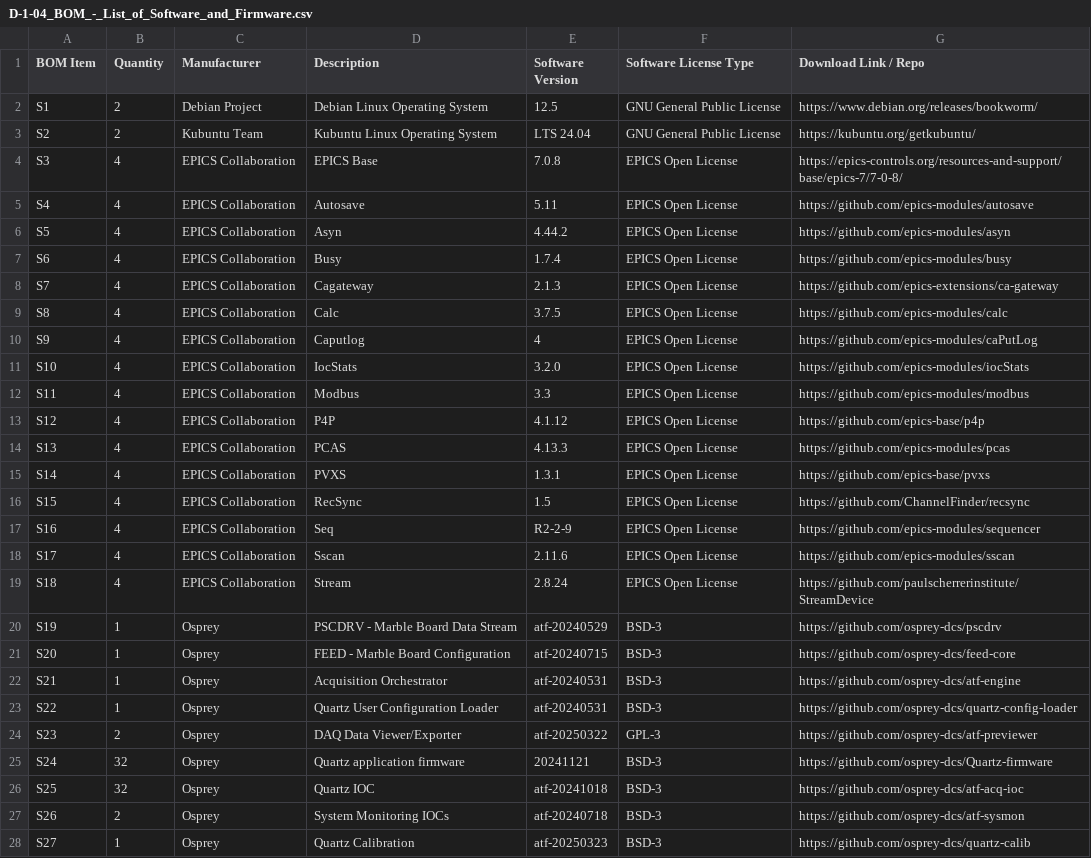
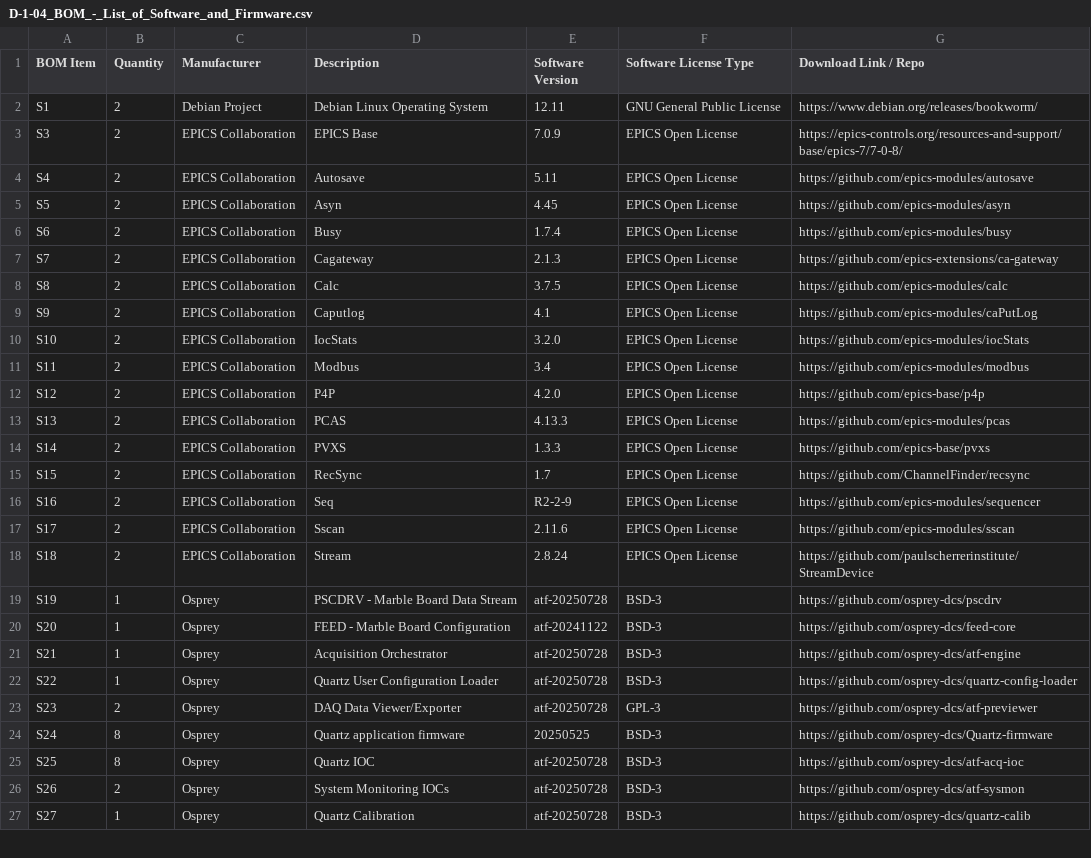
Before and after one commit to osprey-dcs/grc-atf-fdas, a CSV file: D-1-04_BOM_-_List_of_Software_and_Firmware.csv, drawn as a sheet; only a part is shown; the diff covers the shown part only.

```diff
--- a/D-1-04_BOM_-_List_of_Software_and_Firmware.csv
+++ b/D-1-04_BOM_-_List_of_Software_and_Firmware.csv
@@ -1,28 +1,27 @@
 BOM Item,Quantity,Manufacturer,Description,Software Version,Software License Type,Download Link / Repo
-S1,2,Debian Project,Debian Linux Operating System,12.5,GNU General Public License,https://www.debian.org/releases/bookworm/
-S2,2,Kubuntu Team,Kubuntu Linux Operating System,LTS 24.04,GNU General Public License,https://kubuntu.org/getkubuntu/
-S3,4,EPICS Collaboration,EPICS Base,7.0.8,EPICS Open License,https://epics-controls.org/resources-and-support/base/epics-7/7-0-8/
-S4,4,EPICS Collaboration,Autosave,5.11,EPICS Open License,https://github.com/epics-modules/autosave
-S5,4,EPICS Collaboration,Asyn,4.44.2,EPICS Open License,https://github.com/epics-modules/asyn
-S6,4,EPICS Collaboration,Busy,1.7.4,EPICS Open License,https://github.com/epics-modules/busy
-S7,4,EPICS Collaboration,Cagateway,2.1.3,EPICS Open License,https://github.com/epics-extensions/ca-gateway
-S8,4,EPICS Collaboration,Calc,3.7.5,EPICS Open License,https://github.com/epics-modules/calc
-S9,4,EPICS Collaboration,Caputlog,4,EPICS Open License,https://github.com/epics-modules/caPutLog
-S10,4,EPICS Collaboration,IocStats,3.2.0,EPICS Open License,https://github.com/epics-modules/iocStats
-S11,4,EPICS Collaboration,Modbus,3.3,EPICS Open License,https://github.com/epics-modules/modbus
-S12,4,EPICS Collaboration,P4P,4.1.12,EPICS Open License,https://github.com/epics-base/p4p
-S13,4,EPICS Collaboration,PCAS,4.13.3,EPICS Open License,https://github.com/epics-modules/pcas
-S14,4,EPICS Collaboration,PVXS,1.3.1,EPICS Open License,https://github.com/epics-base/pvxs
-S15,4,EPICS Collaboration,RecSync,1.5,EPICS Open License,https://github.com/ChannelFinder/recsync
-S16,4,EPICS Collaboration,Seq,R2-2-9,EPICS Open License,https://github.com/epics-modules/sequencer
-S17,4,EPICS Collaboration,Sscan,2.11.6,EPICS Open License,https://github.com/epics-modules/sscan
-S18,4,EPICS Collaboration,Stream,2.8.24,EPICS Open License,https://github.com/paulscherrerinstitute/StreamDevice
-S19,1,Osprey,PSCDRV - Marble Board Data Stream,atf-20240529,BSD-3,https://github.com/osprey-dcs/pscdrv
-S20,1,Osprey,FEED - Marble Board Configuration,atf-20240715,BSD-3,https://github.com/osprey-dcs/feed-core
-S21,1,Osprey,Acquisition Orchestrator,atf-20240531,BSD-3,https://github.com/osprey-dcs/atf-engine
-S22,1,Osprey,Quartz User Configuration Loader,atf-20240531,BSD-3,https://github.com/osprey-dcs/quartz-config-loader
-S23,2,Osprey,DAQ Data Viewer/Exporter,atf-20250322,GPL-3,https://github.com/osprey-dcs/atf-previewer
-S24,32,Osprey,Quartz application firmware,20241121,BSD-3,https://github.com/osprey-dcs/Quartz-firmware
-S25,32,Osprey,Quartz IOC,atf-20241018,BSD-3,https://github.com/osprey-dcs/atf-acq-ioc
-S26,2,Osprey,System Monitoring IOCs,atf-20240718,BSD-3,https://github.com/osprey-dcs/atf-sysmon
-S27,1,Osprey,Quartz Calibration,atf-20250323,BSD-3,https://github.com/osprey-dcs/quartz-calib
+S1,2,Debian Project,Debian Linux Operating System,12.11,GNU General Public License,https://www.debian.org/releases/bookworm/
+S3,2,EPICS Collaboration,EPICS Base,7.0.9,EPICS Open License,https://epics-controls.org/resources-and-support/base/epics-7/7-0-8/
+S4,2,EPICS Collaboration,Autosave,5.11,EPICS Open License,https://github.com/epics-modules/autosave
+S5,2,EPICS Collaboration,Asyn,4.45,EPICS Open License,https://github.com/epics-modules/asyn
+S6,2,EPICS Collaboration,Busy,1.7.4,EPICS Open License,https://github.com/epics-modules/busy
+S7,2,EPICS Collaboration,Cagateway,2.1.3,EPICS Open License,https://github.com/epics-extensions/ca-gateway
+S8,2,EPICS Collaboration,Calc,3.7.5,EPICS Open License,https://github.com/epics-modules/calc
+S9,2,EPICS Collaboration,Caputlog,4.1,EPICS Open License,https://github.com/epics-modules/caPutLog
+S10,2,EPICS Collaboration,IocStats,3.2.0,EPICS Open License,https://github.com/epics-modules/iocStats
+S11,2,EPICS Collaboration,Modbus,3.4,EPICS Open License,https://github.com/epics-modules/modbus
+S12,2,EPICS Collaboration,P4P,4.2.0,EPICS Open License,https://github.com/epics-base/p4p
+S13,2,EPICS Collaboration,PCAS,4.13.3,EPICS Open License,https://github.com/epics-modules/pcas
+S14,2,EPICS Collaboration,PVXS,1.3.3,EPICS Open License,https://github.com/epics-base/pvxs
+S15,2,EPICS Collaboration,RecSync,1.7,EPICS Open License,https://github.com/ChannelFinder/recsync
+S16,2,EPICS Collaboration,Seq,R2-2-9,EPICS Open License,https://github.com/epics-modules/sequencer
+S17,2,EPICS Collaboration,Sscan,2.11.6,EPICS Open License,https://github.com/epics-modules/sscan
+S18,2,EPICS Collaboration,Stream,2.8.24,EPICS Open License,https://github.com/paulscherrerinstitute/StreamDevice
+S19,1,Osprey,PSCDRV - Marble Board Data Stream,atf-20250728,BSD-3,https://github.com/osprey-dcs/pscdrv
+S20,1,Osprey,FEED - Marble Board Configuration,atf-20241122,BSD-3,https://github.com/osprey-dcs/feed-core
+S21,1,Osprey,Acquisition Orchestrator,atf-20250728,BSD-3,https://github.com/osprey-dcs/atf-engine
+S22,1,Osprey,Quartz User Configuration Loader,atf-20250728,BSD-3,https://github.com/osprey-dcs/quartz-config-loader
+S23,2,Osprey,DAQ Data Viewer/Exporter,atf-20250728,GPL-3,https://github.com/osprey-dcs/atf-previewer
+S24,8,Osprey,Quartz application firmware,20250525,BSD-3,https://github.com/osprey-dcs/Quartz-firmware
+S25,8,Osprey,Quartz IOC,atf-20250728,BSD-3,https://github.com/osprey-dcs/atf-acq-ioc
+S26,2,Osprey,System Monitoring IOCs,atf-20250728,BSD-3,https://github.com/osprey-dcs/atf-sysmon
+S27,1,Osprey,Quartz Calibration,atf-20250728,BSD-3,https://github.com/osprey-dcs/quartz-calib
```
Also changed, not shown: 9 edited cells elsewhere in this file, 1 other file.
